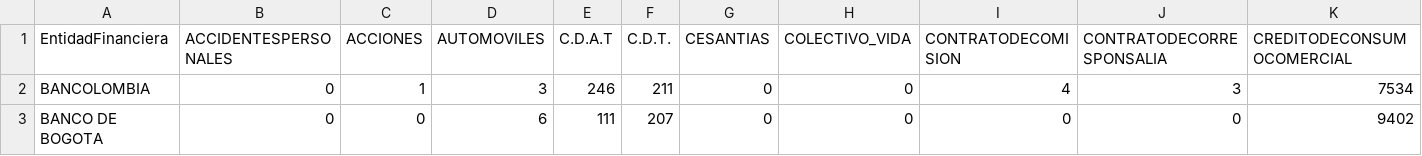
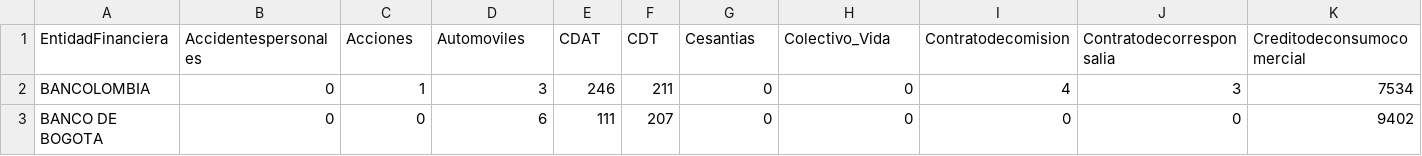
Before and after one commit to yagomezm/Visual_Analytics_2018, a CSV file: EstQuejasFin7.csv, drawn as a sheet; only a part is shown; the diff covers the shown part only; the diff names each change by its address in the sheet, - before the commit and + after, or states it on an @@ line.

Commit message:
Add files via upload

```diff
--- a/EstQuejasFin7.csv
+++ b/EstQuejasFin7.csv
-B1: ACCIDENTESPERSONALES
+B1: Accidentespersonales
-C1: ACCIONES
+C1: Acciones
-D1: AUTOMOVILES
+D1: Automoviles
-E1: C.D.A.T
+E1: CDAT
-F1: C.D.T.
+F1: CDT
-G1: CESANTIAS
+G1: Cesantias
-H1: COLECTIVO_VIDA
+H1: Colectivo_Vida
-I1: CONTRATODECOMISION
+I1: Contratodecomision
-J1: CONTRATODECORRESPONSALIA
+J1: Contratodecorresponsalia
-K1: CREDITODECONSUMOCOMERCIAL
+K1: Creditodeconsumocomercial
```
Also changed, not shown: 38 edited cells elsewhere in this file.
